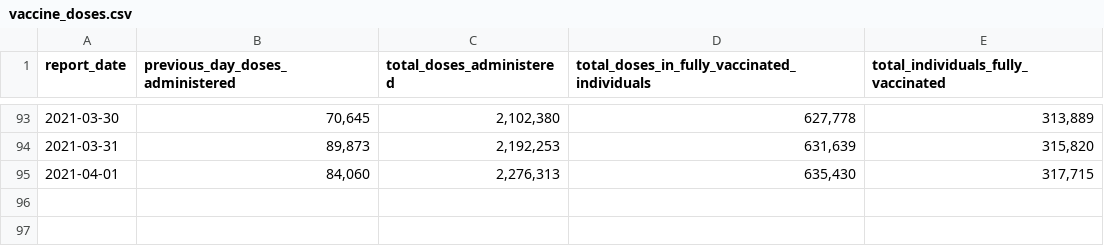
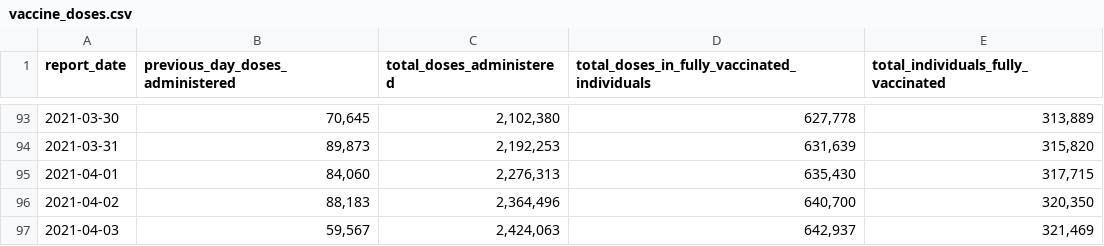
Before and after one commit to aaljaish/covid-19, a CSV file: vaccine_doses.csv, drawn as a sheet; only a part is shown, gaps mark what is left out.

```diff
--- a/vaccine_doses.csv
+++ b/vaccine_doses.csv
@@ -95 +95,3 @@ report_date,previous_day_doses_administered,total_doses_administered,total_doses
 2021-04-01,"84,060","2,276,313","635,430","317,715"
+2021-04-02,"88,183","2,364,496","640,700","320,350"
+2021-04-03,"59,567","2,424,063","642,937","321,469"
```
Also changed, not shown: covidtesting.csv.
